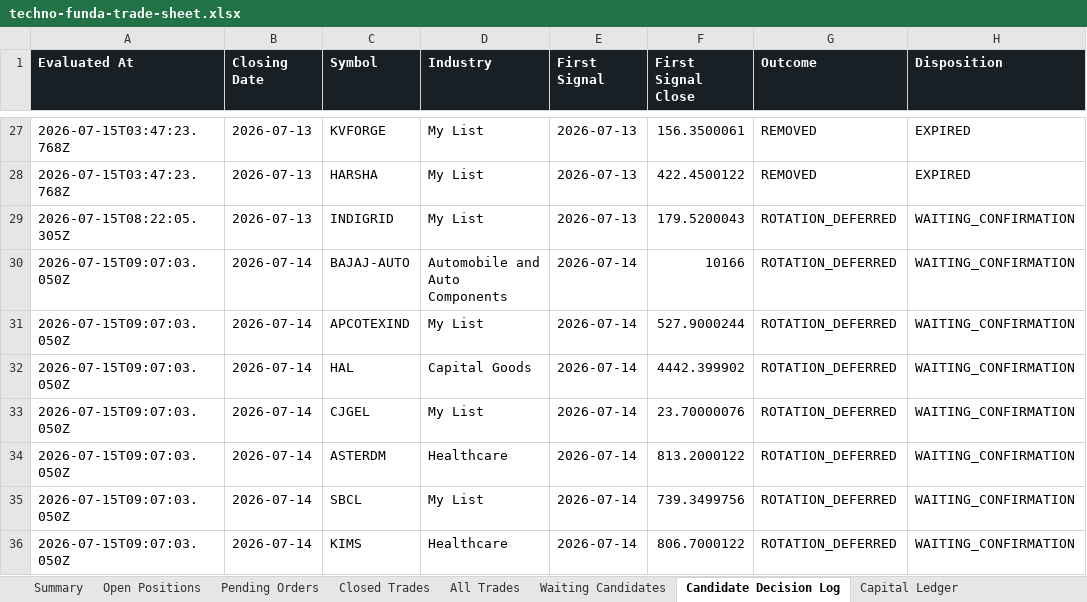
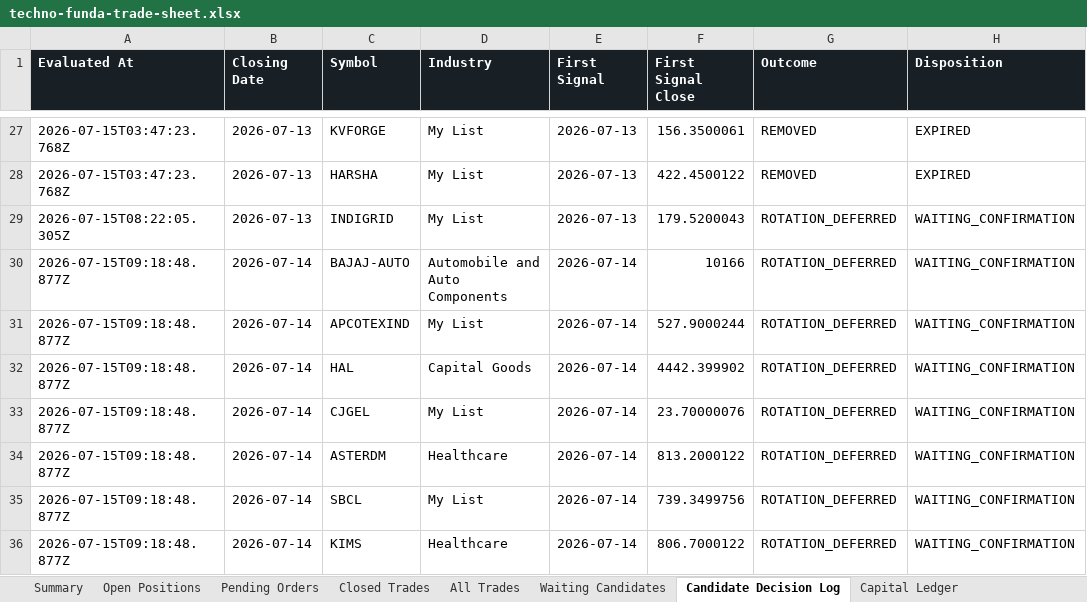
Before and after one commit to smit5927/techno-funda-screener, an Excel workbook: data/techno-funda-trade-sheet.xlsx, sheet Candidate Decision Log, drawn as a sheet; only a part is shown, gaps mark what is left out; values as stored, in another font and other column widths than the file's, no borders; the diff names each change by its address in the sheet, - before the commit and + after, or states it on an @@ line.

```diff
--- a/data/techno-funda-trade-sheet.xlsx (sheet Candidate Decision Log)
+++ b/data/techno-funda-trade-sheet.xlsx (sheet Candidate Decision Log)
-A30:A36 (Evaluated At): 2026-07-15T09:07:03.050Z
+A30:A36 (Evaluated At): 2026-07-15T09:18:48.877Z
```
Also changed, not shown: sheet Summary, 2 other files.
